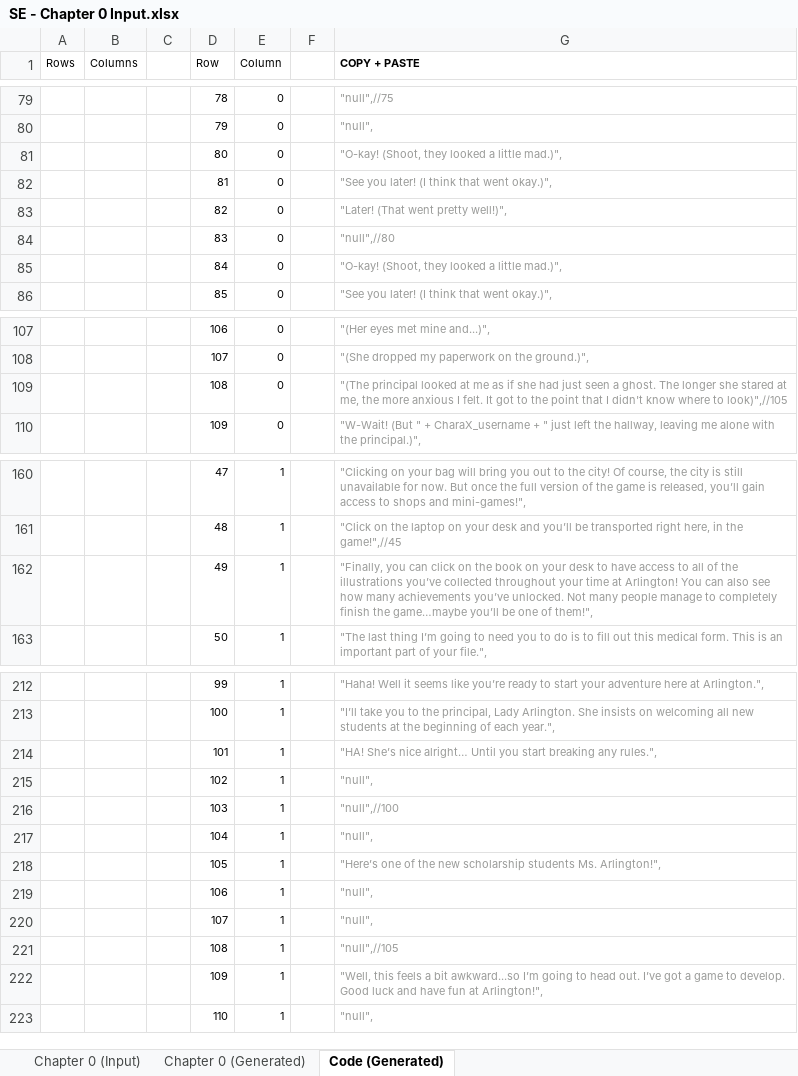
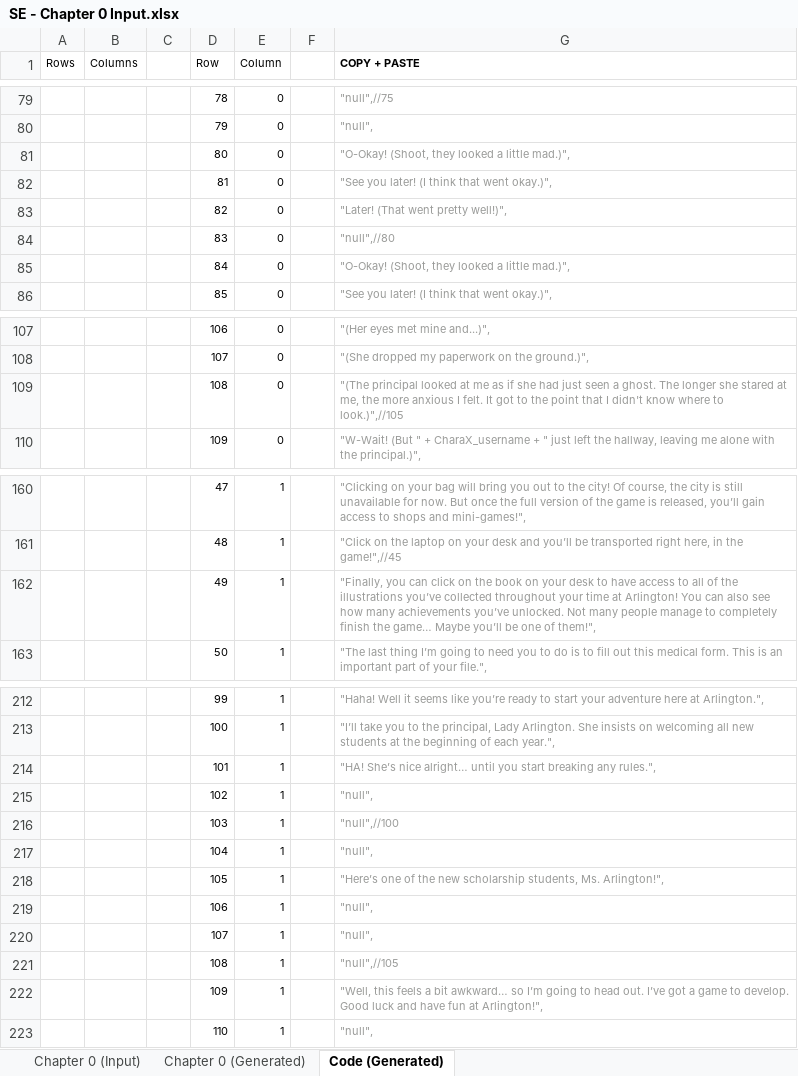
Before and after one commit to Lightshadow226/se, an Excel workbook: chapters (excel)/SE - Chapter 0 Input.xlsx, sheet Code (Generated), drawn as a sheet; only a part is shown, gaps mark what is left out; values as stored, in another font and other column widths than the file's, no borders; the diff covers the shown part only; the diff names each change by its address in the sheet, - before the commit and + after, or states it on an @@ line.

```diff
--- a/chapters (excel)/SE - Chapter 0 Input.xlsx (sheet Code (Generated))
+++ b/chapters (excel)/SE - Chapter 0 Input.xlsx (sheet Code (Generated))
-G81 (COPY + PASTE): "O-kay! (Shoot, they looked a little mad.)",
+G81 (COPY + PASTE): "O-Okay! (Shoot, they looked a little mad.)",
-G85 (COPY + PASTE): "O-kay! (Shoot, they looked a little mad.)",
+G85 (COPY + PASTE): "O-Okay! (Shoot, they looked a little mad.)",
-G109 (COPY + PASTE): …where to look)",//105
+G109 (COPY + PASTE): …where to look.)",//105
-G162 (COPY + PASTE): …finish the game…maybe you’ll be…
+G162 (COPY + PASTE): …finish the game… Maybe you’ll be…
-G214 (COPY + PASTE): …nice alright… Until you start…
+G214 (COPY + PASTE): …nice alright… until you start…
-G218 (COPY + PASTE): …new scholarship students Ms. Arlington!",
+G218 (COPY + PASTE): …new scholarship students, Ms. Arlington!",
-G222 (COPY + PASTE): …a bit awkward...so I’m going…
+G222 (COPY + PASTE): …a bit awkward… so I’m going…
```
Also changed, not shown: 2 edited cells elsewhere in this sheet, sheet Chapter 0 (Input), sheet Chapter 0 (Generated), chapters (excel)/SE - Chapter 1 Input.xlsx, 7 other files.
